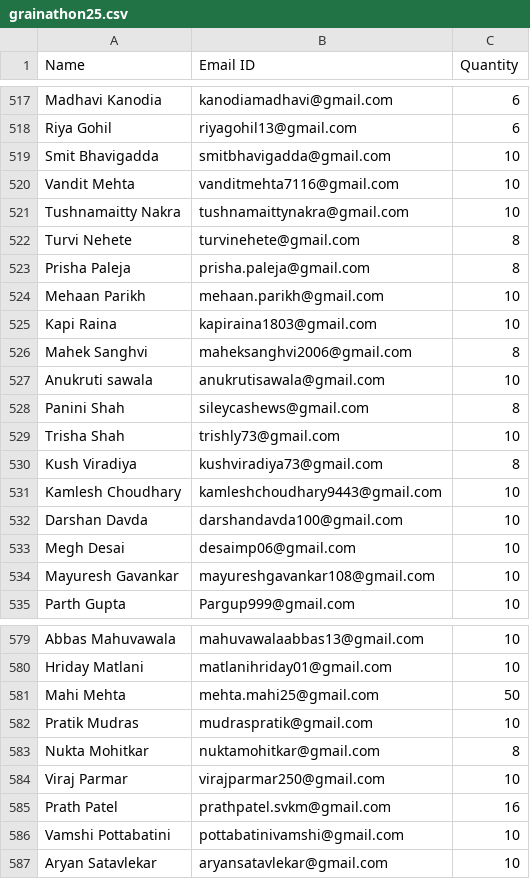
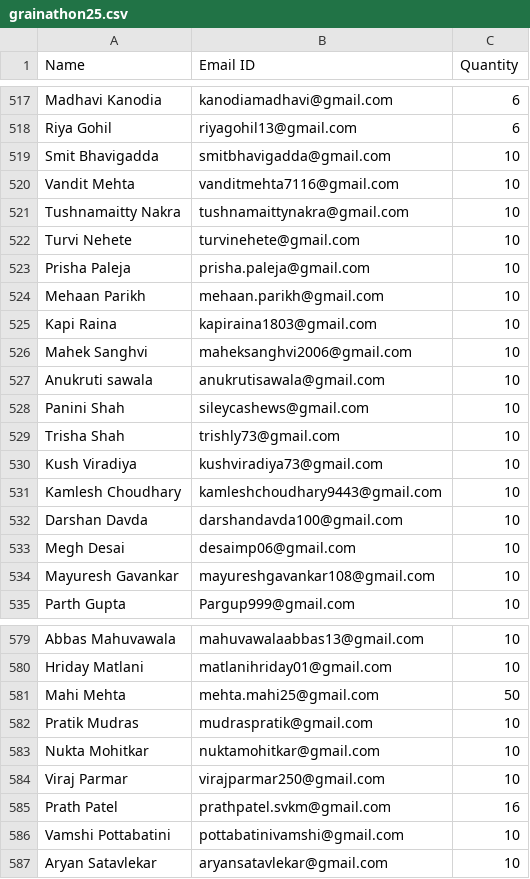
Before and after one commit to djsnss/Certificate-Generator-Nss, a CSV file: attendance/grainathon25.csv, drawn as a sheet; only a part is shown, gaps mark what is left out.

Commit message:
chnages in data

```diff
--- a/attendance/grainathon25.csv
+++ b/attendance/grainathon25.csv
@@ -521,11 +521,11 @@ Vandit Mehta,vanditmehta7116@gmail.com,10
 Tushnamaitty Nakra,tushnamaittynakra@gmail.com,10
-Turvi Nehete,turvinehete@gmail.com,8
-Prisha Paleja,prisha.paleja@gmail.com,8
+Turvi Nehete,turvinehete@gmail.com,10
+Prisha Paleja,prisha.paleja@gmail.com,10
 Mehaan Parikh,mehaan.parikh@gmail.com,10
 Kapi Raina,kapiraina1803@gmail.com,10
-Mahek Sanghvi,maheksanghvi2006@gmail.com,8
+Mahek Sanghvi,maheksanghvi2006@gmail.com,10
 Anukruti sawala,anukrutisawala@gmail.com,10
-Panini Shah,sileycashews@gmail.com,8
+Panini Shah,sileycashews@gmail.com,10
 Trisha Shah,trishly73@gmail.com,10
-Kush Viradiya,kushviradiya73@gmail.com,8
+Kush Viradiya,kushviradiya73@gmail.com,10
 Kamlesh Choudhary,kamleshchoudhary9443@gmail.com,10
@@ -582,3 +582,3 @@ Mahi Mehta,mehta.mahi25@gmail.com,50
 Pratik Mudras,mudraspratik@gmail.com,10
-Nukta Mohitkar,nuktamohitkar@gmail.com,8
+Nukta Mohitkar,nuktamohitkar@gmail.com,10
 Viraj Parmar,virajparmar250@gmail.com,10
```
